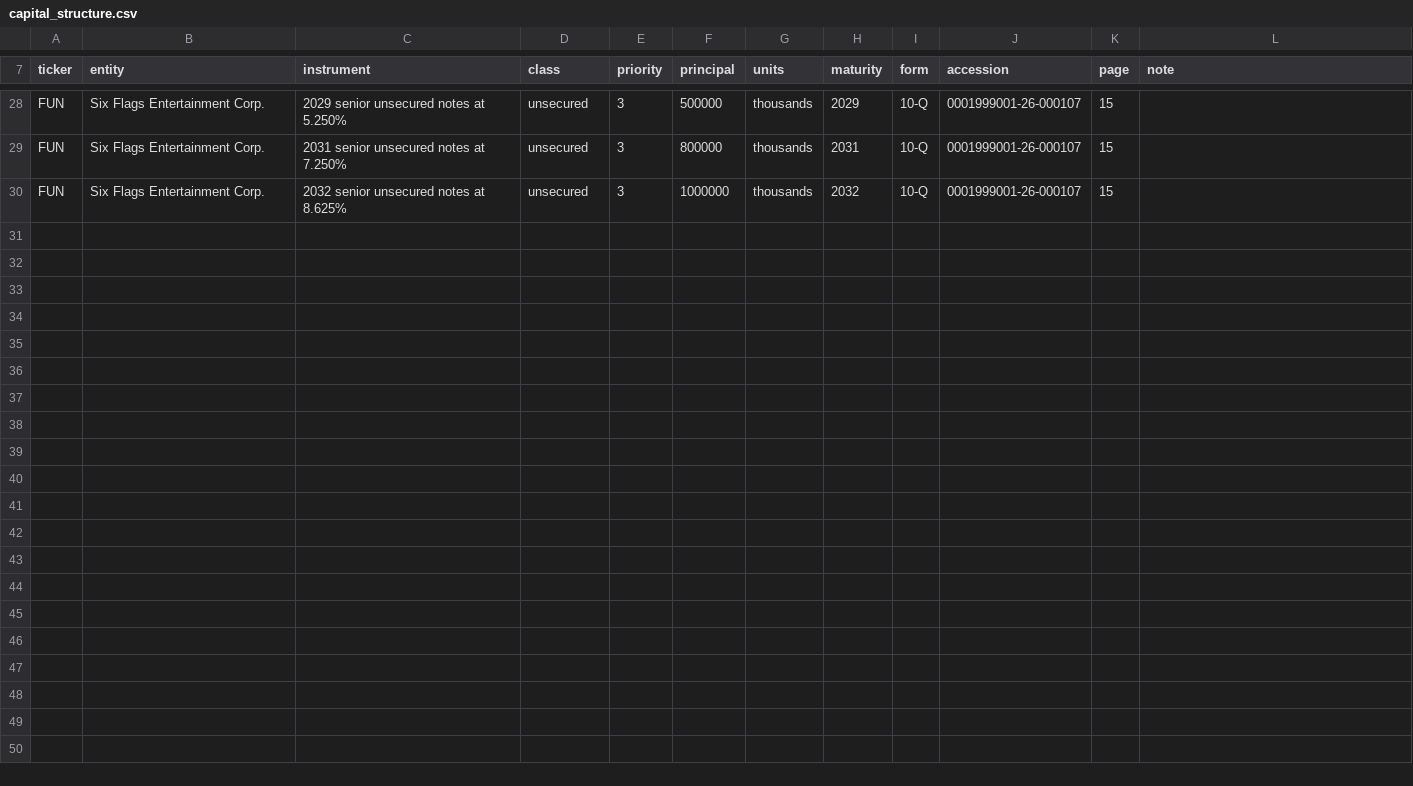
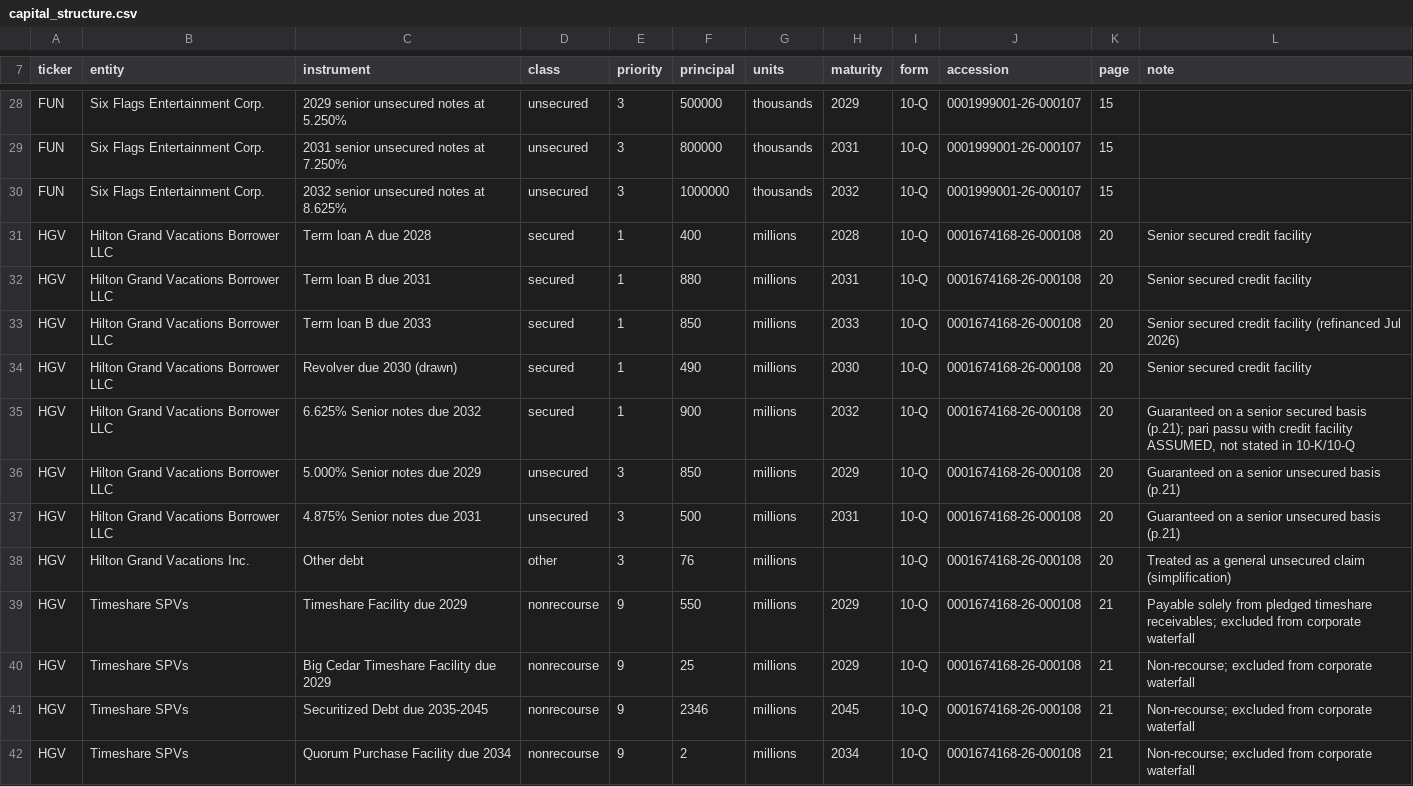
Before and after one commit to davidopascual/leveraged-credit-monitor, a CSV file: data/inputs/capital_structure.csv, drawn as a sheet; only a part is shown, gaps mark what is left out.

Commit message:
Milestone 2 (3/5): Hilton Grand Vacations snapshot
Add HGV (10-Q Q3 2026) with corporate debt only; non-recourse timeshare
debt is kept out of total debt and listed separately. Add an opt-in
operating income fallback (revenues - operating expenses) for filers with
no subtotal, a printed-maturity-table input, and ignore XBRL maturity
schedules older than a year.

```diff
--- a/data/inputs/capital_structure.csv
+++ b/data/inputs/capital_structure.csv
@@ -30 +30,13 @@ FUN,Six Flags Entertainment Corp.,2031 senior unsecured notes at 7.250%,unsecure
 FUN,Six Flags Entertainment Corp.,2032 senior unsecured notes at 8.625%,unsecured,3,1000000,thousands,2032,10-Q,0001999001-26-000107,15,
+HGV,Hilton Grand Vacations Borrower LLC,Term loan A due 2028,secured,1,400,millions,2028,10-Q,0001674168-26-000108,20,Senior secured credit facility
+HGV,Hilton Grand Vacations Borrower LLC,Term loan B due 2031,secured,1,880,millions,2031,10-Q,0001674168-26-000108,20,Senior secured credit facility
+HGV,Hilton Grand Vacations Borrower LLC,Term loan B due 2033,secured,1,850,millions,2033,10-Q,0001674168-26-000108,20,Senior secured credit facility (refinanced Jul 2026)
+HGV,Hilton Grand Vacations Borrower LLC,Revolver due 2030 (drawn),secured,1,490,millions,2030,10-Q,0001674168-26-000108,20,Senior secured credit facility
+HGV,Hilton Grand Vacations Borrower LLC,6.625% Senior notes due 2032,secured,1,900,millions,2032,10-Q,0001674168-26-000108,20,"Guaranteed on a senior secured basis (p.21); pari passu with credit facility ASSUMED, not stated in 10-K/10-Q"
+HGV,Hilton Grand Vacations Borrower LLC,5.000% Senior notes due 2029,unsecured,3,850,millions,2029,10-Q,0001674168-26-000108,20,Guaranteed on a senior unsecured basis (p.21)
+HGV,Hilton Grand Vacations Borrower LLC,4.875% Senior notes due 2031,unsecured,3,500,millions,2031,10-Q,0001674168-26-000108,20,Guaranteed on a senior unsecured basis (p.21)
+HGV,Hilton Grand Vacations Inc.,Other debt,other,3,76,millions,,10-Q,0001674168-26-000108,20,Treated as a general unsecured claim (simplification)
+HGV,Timeshare SPVs,Timeshare Facility due 2029,nonrecourse,9,550,millions,2029,10-Q,0001674168-26-000108,21,Payable solely from pledged timeshare receivables; excluded from corporate waterfall
+HGV,Timeshare SPVs,Big Cedar Timeshare Facility due 2029,nonrecourse,9,25,millions,2029,10-Q,0001674168-26-000108,21,Non-recourse; excluded from corporate waterfall
+HGV,Timeshare SPVs,Securitized Debt due 2035-2045,nonrecourse,9,2346,millions,2045,10-Q,0001674168-26-000108,21,Non-recourse; excluded from corporate waterfall
+HGV,Timeshare SPVs,Quorum Purchase Facility due 2034,nonrecourse,9,2,millions,2034,10-Q,0001674168-26-000108,21,Non-recourse; excluded from corporate waterfall
```
Also changed, not shown: 7 other files.
